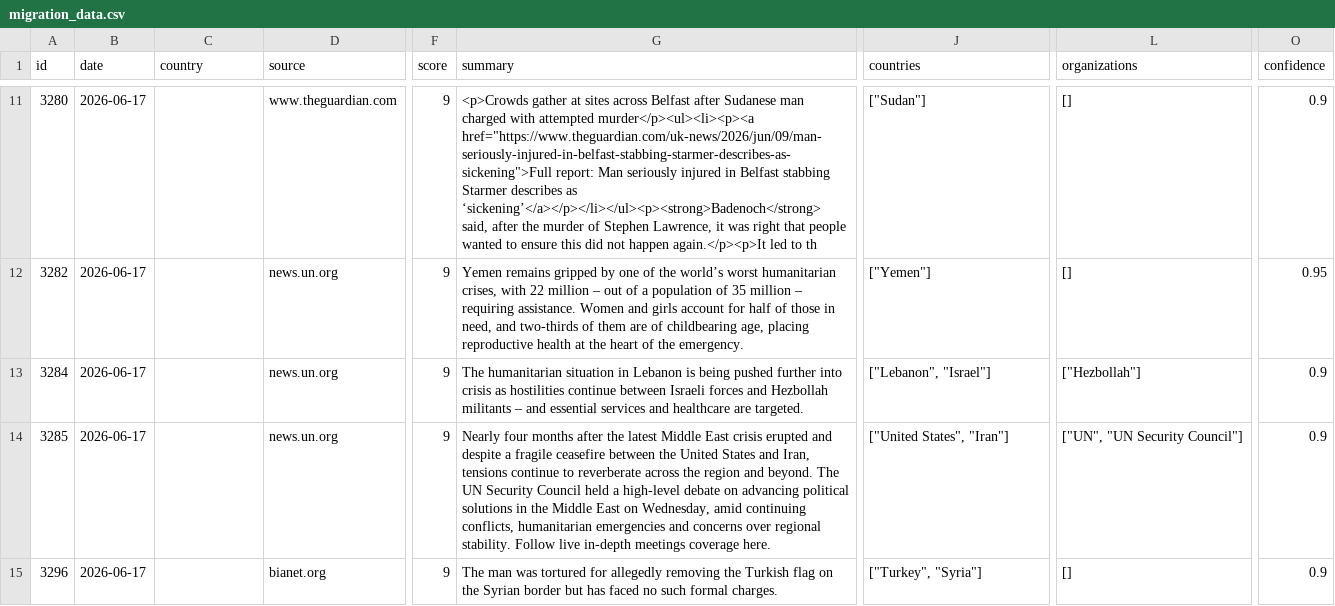
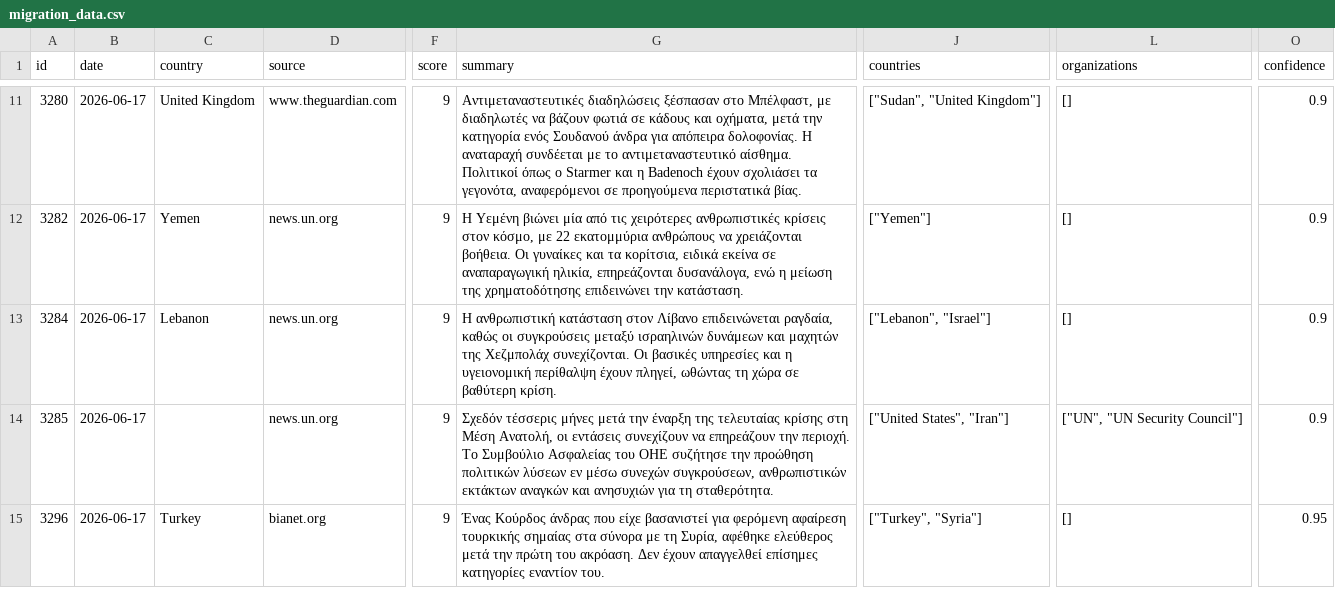
Before and after one commit to electionscy/2a6c17044142ccb5db09ae0133c6c0c71c5b9814, a CSV file: migration_data.csv, drawn as a sheet; only a part is shown, gaps mark what is left out; the diff covers the shown part only; the diff names each change by its address in the sheet, - before the commit and + after, or states it on an @@ line.

```diff
--- a/migration_data.csv
+++ b/migration_data.csv
-C11 (country): (empty)
+C11 (country): United Kingdom
-G11 (summary): <p>Crowds gather at sites across Belfast after Sudanese man charged with attempted murder</p><ul><li><p><a href="https://www.theguardian.com/uk-news/2026/jun/09/man-seriously-injured-in-belfast-stabbing-starmer-describes-as-sickening">Full report: Man seriously injured in Belfast stabbing Starmer describes as ‘sickening’</a></p></li></ul><p><strong>Badenoch</strong> said, after the murder of Stephen Lawrence, it was right that people wanted to ensure this did not happen again.</p><p>It led to th
+G11 (summary): Αντιμεταναστευτικές διαδηλώσεις ξέσπασαν στο Μπέλφαστ, με διαδηλωτές να βάζουν φωτιά σε κάδους και οχήματα, μετά την κατηγορία ενός Σουδανού άνδρα για απόπειρα δολοφονίας. Η αναταραχή συνδέεται με το αντιμεταναστευτικό αίσθημα. Πολιτικοί όπως ο Starmer και η Badenoch έχουν σχολιάσει τα γεγονότα, αναφερόμενοι σε προηγούμενα περιστατικά βίας.
-J11 (countries): ["Sudan"]
+J11 (countries): ["Sudan", "United Kingdom"]
-C12 (country): (empty)
+C12 (country): Yemen
-G12 (summary): Yemen remains gripped by one of the world’s worst humanitarian crises, with 22 million – out of a population of 35 million – requiring assistance. Women and girls account for half of those in need, and two-thirds of them are of childbearing age, placing reproductive health at the heart of the emergency.
+G12 (summary): Η Υεμένη βιώνει μία από τις χειρότερες ανθρωπιστικές κρίσεις στον κόσμο, με 22 εκατομμύρια ανθρώπους να χρειάζονται βοήθεια. Οι γυναίκες και τα κορίτσια, ειδικά εκείνα σε αναπαραγωγική ηλικία, επηρεάζονται δυσανάλογα, ενώ η μείωση της χρηματοδότησης επιδεινώνει την κατάσταση.
-O12 (confidence): 0.95
+O12 (confidence): 0.9
-C13 (country): (empty)
+C13 (country): Lebanon
-G13 (summary): The humanitarian situation in Lebanon is being pushed further into crisis as hostilities continue between Israeli forces and Hezbollah militants – and essential services and healthcare are targeted.
+G13 (summary): Η ανθρωπιστική κατάσταση στον Λίβανο επιδεινώνεται ραγδαία, καθώς οι συγκρούσεις μεταξύ ισραηλινών δυνάμεων και μαχητών της Χεζμπολάχ συνεχίζονται. Οι βασικές υπηρεσίες και η υγειονομική περίθαλψη έχουν πληγεί, ωθώντας τη χώρα σε βαθύτερη κρίση.
-L13 (organizations): ["Hezbollah"]
+L13 (organizations): []
-G14 (summary): Nearly four months after the latest Middle East crisis erupted and despite a fragile ceasefire between the United States and Iran, tensions continue to reverberate across the region and beyond. The UN Security Council held a high-level debate on advancing political solutions in the Middle East on Wednesday, amid continuing conflicts, humanitarian emergencies and concerns over regional stability. Follow live in-depth meetings coverage here.
+G14 (summary): Σχεδόν τέσσερις μήνες μετά την έναρξη της τελευταίας κρίσης στη Μέση Ανατολή, οι εντάσεις συνεχίζουν να επηρεάζουν την περιοχή. Το Συμβούλιο Ασφαλείας του ΟΗΕ συζήτησε την προώθηση πολιτικών λύσεων εν μέσω συνεχών συγκρούσεων, ανθρωπιστικών εκτάκτων αναγκών και ανησυχιών για τη σταθερότητα.
-C15 (country): (empty)
+C15 (country): Turkey
-G15 (summary): The man was tortured for allegedly removing the Turkish flag on the Syrian border but has faced no such formal charges.
+G15 (summary): Ένας Κούρδος άνδρας που είχε βασανιστεί για φερόμενη αφαίρεση τουρκικής σημαίας στα σύνορα με τη Συρία, αφέθηκε ελεύθερος μετά την πρώτη του ακρόαση. Δεν έχουν απαγγελθεί επίσημες κατηγορίες εναντίον του.
-O15 (confidence): 0.9
+O15 (confidence): 0.95
```
Also changed, not shown: 102 edited cells elsewhere in this file, 2 other files.
